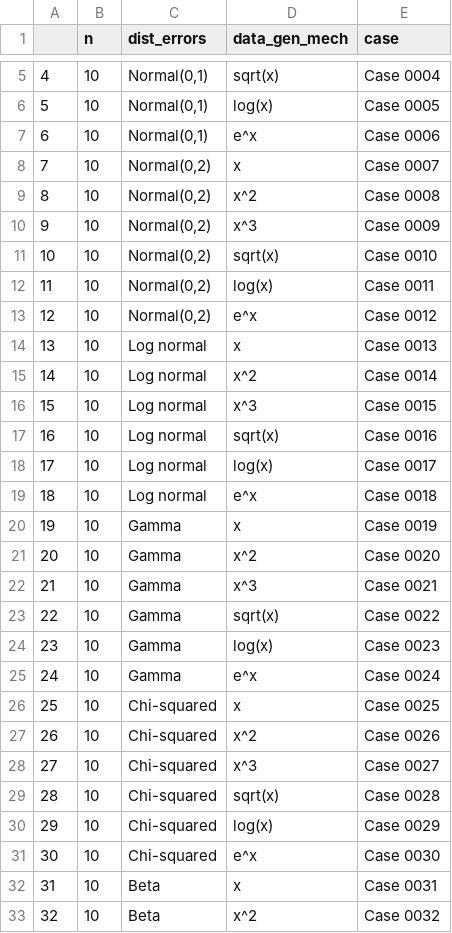
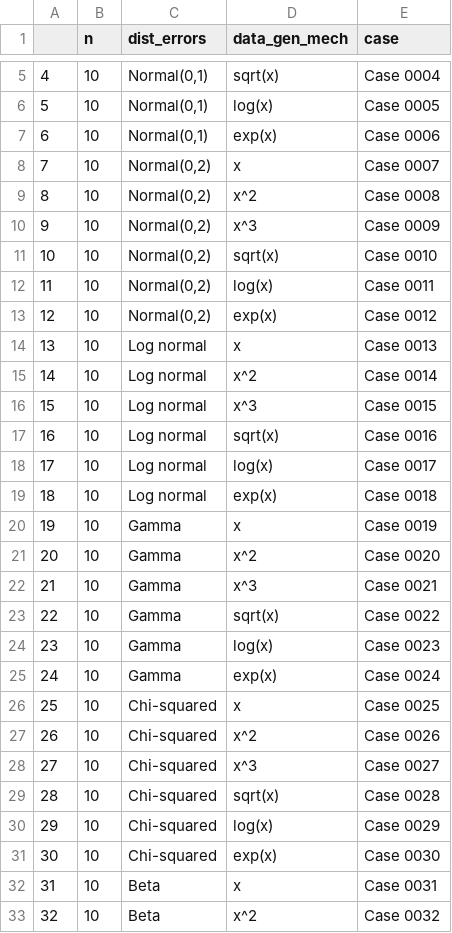
Before and after one commit to shuheimiyasaka/BST-260-Final-Project, a CSV file: simulation_cases.csv, drawn as a sheet; only a part is shown, gaps mark what is left out; the diff covers the shown part only.

```diff
--- a/simulation_cases.csv
+++ b/simulation_cases.csv
@@ -6,3 +6,3 @@
 "5",10,"Normal(0,1)","log(x)","Case 0005"
-"6",10,"Normal(0,1)","e^x","Case 0006"
+"6",10,"Normal(0,1)","exp(x)","Case 0006"
 "7",10,"Normal(0,2)","x","Case 0007"
@@ -12,3 +12,3 @@
 "11",10,"Normal(0,2)","log(x)","Case 0011"
-"12",10,"Normal(0,2)","e^x","Case 0012"
+"12",10,"Normal(0,2)","exp(x)","Case 0012"
 "13",10,"Log normal","x","Case 0013"
@@ -18,3 +18,3 @@
 "17",10,"Log normal","log(x)","Case 0017"
-"18",10,"Log normal","e^x","Case 0018"
+"18",10,"Log normal","exp(x)","Case 0018"
 "19",10,"Gamma","x","Case 0019"
@@ -24,3 +24,3 @@
 "23",10,"Gamma","log(x)","Case 0023"
-"24",10,"Gamma","e^x","Case 0024"
+"24",10,"Gamma","exp(x)","Case 0024"
 "25",10,"Chi-squared","x","Case 0025"
@@ -30,3 +30,3 @@
 "29",10,"Chi-squared","log(x)","Case 0029"
-"30",10,"Chi-squared","e^x","Case 0030"
+"30",10,"Chi-squared","exp(x)","Case 0030"
 "31",10,"Beta","x","Case 0031"
```
Also changed, not shown: 35 edited cells elsewhere in this file, 4 other files.
